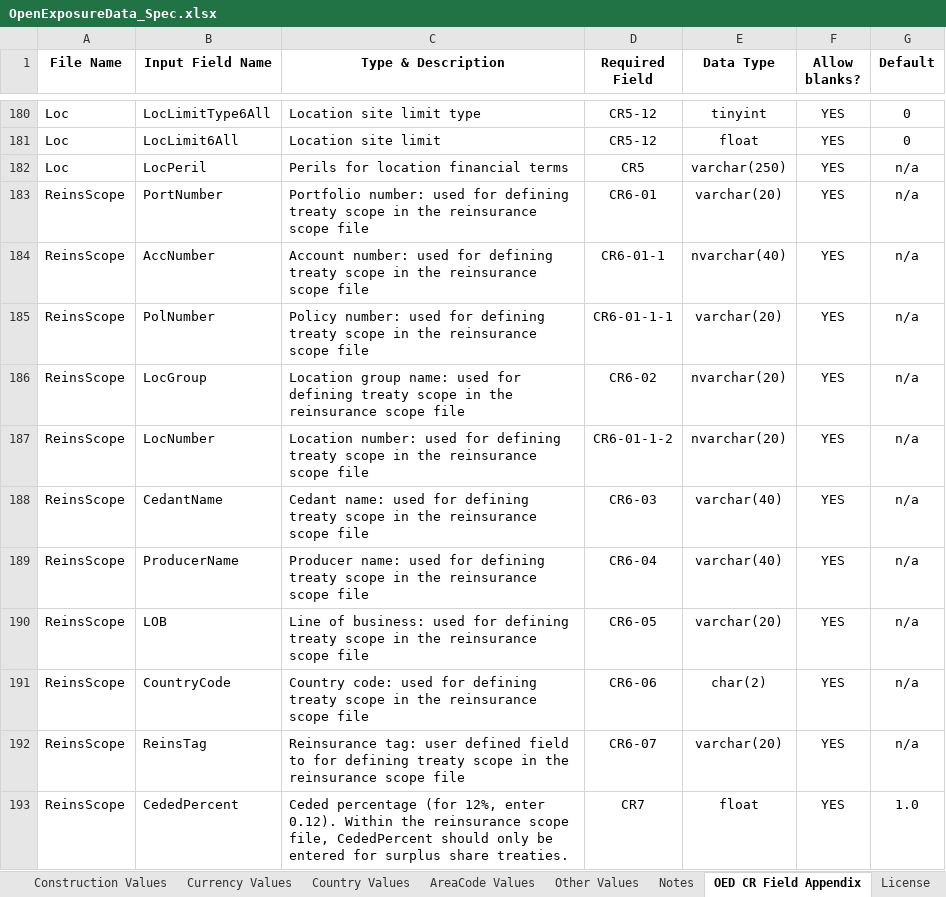
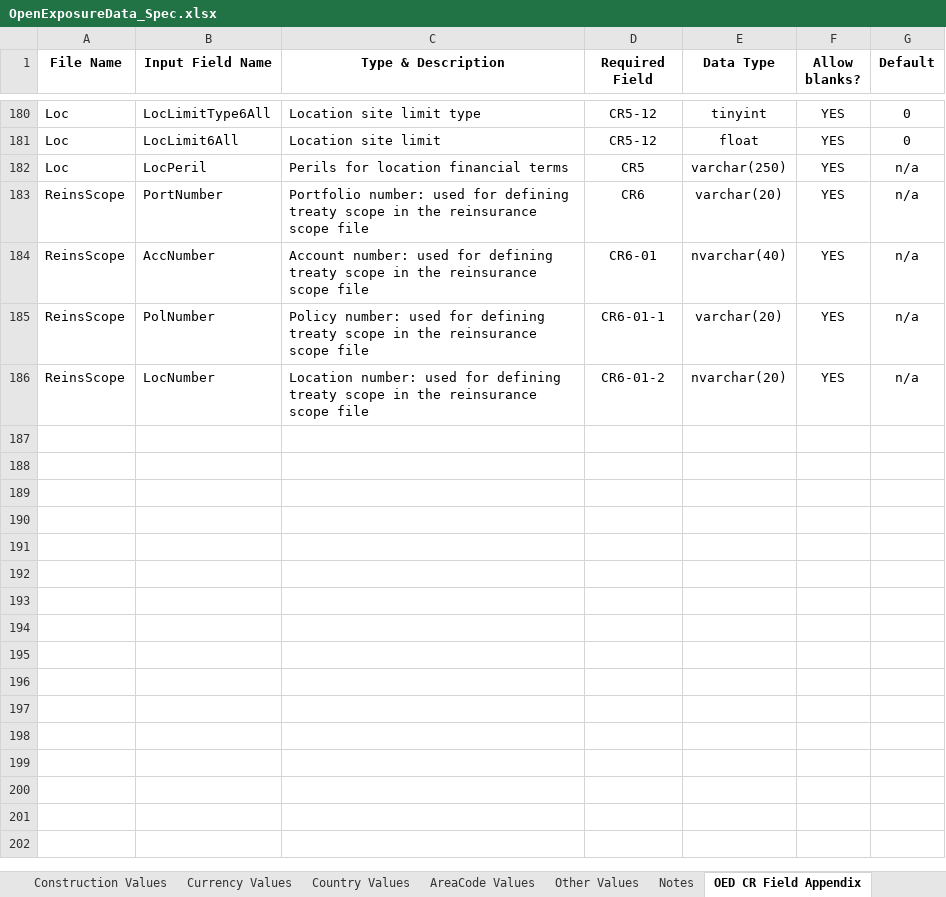
Before and after one commit to OasisLMF/ODS_OpenExposureData, an Excel workbook: OpenExposureData/Docs/OpenExposureData_Spec.xlsx, sheet OED CR Field Appendix, drawn as a sheet; only a part is shown, gaps mark what is left out; values as stored, in another font and other column widths than the file's, no borders; charts and pictures and conditional formats not drawn; removed rows and columns are numbered as before the commit, all else as after; the diff names each change by its address in the sheet, - before the commit and + after, or states it on an @@ line.

Commit message:
Replaced spec xlsx file

```diff
--- a/OpenExposureData/Docs/OpenExposureData_Spec.xlsx (sheet OED CR Field Appendix)
+++ b/OpenExposureData/Docs/OpenExposureData_Spec.xlsx (sheet OED CR Field Appendix)
-D183 (Required Field): CR6-01
+D183 (Required Field): CR6
-D184 (Required Field): CR6-01-1
+D184 (Required Field): CR6-01
-D185 (Required Field): CR6-01-1-1
+D185 (Required Field): CR6-01-1
-row 186: ReinsScope | LocGroup | Location group name: used for defining treaty scope in the reinsurance scope file | CR6-02 | nvarchar(20) | YES | n/a
-D186 (Required Field): CR6-01-1-2
+D186 (Required Field): CR6-01-2
-row 188: ReinsScope | CedantName | Cedant name: used for defining treaty scope in the reinsurance scope file | CR6-03 | varchar(40) | YES | n/a
-row 189: ReinsScope | ProducerName | Producer name: used for defining treaty scope in the reinsurance scope file | CR6-04 | varchar(40) | YES | n/a
-row 190: ReinsScope | LOB | Line of business: used for defining treaty scope in the reinsurance scope file | CR6-05 | varchar(20) | YES | n/a
-row 191: ReinsScope | CountryCode | Country code: used for defining treaty scope in the reinsurance scope file | CR6-06 | char(2) | YES | n/a
-row 192: ReinsScope | ReinsTag | Reinsurance tag: user defined field to for defining treaty scope in the reinsurance scope file | CR6-07 | varchar(20) | YES | n/a
-row 193: ReinsScope | CededPercent | Ceded percentage (for 12%, enter 0.12). Within the reinsurance scope file, CededPercent should only be entered for surplus share treaties. | CR7 | float | YES | 1.0
```
Also changed, not shown: sheet Occupancy Values, sheet OED Input Fields, sheet Versioning, sheet README, sheet Other Values, sheet AreaCode Values, other sheet tabs, charts or pictures.
